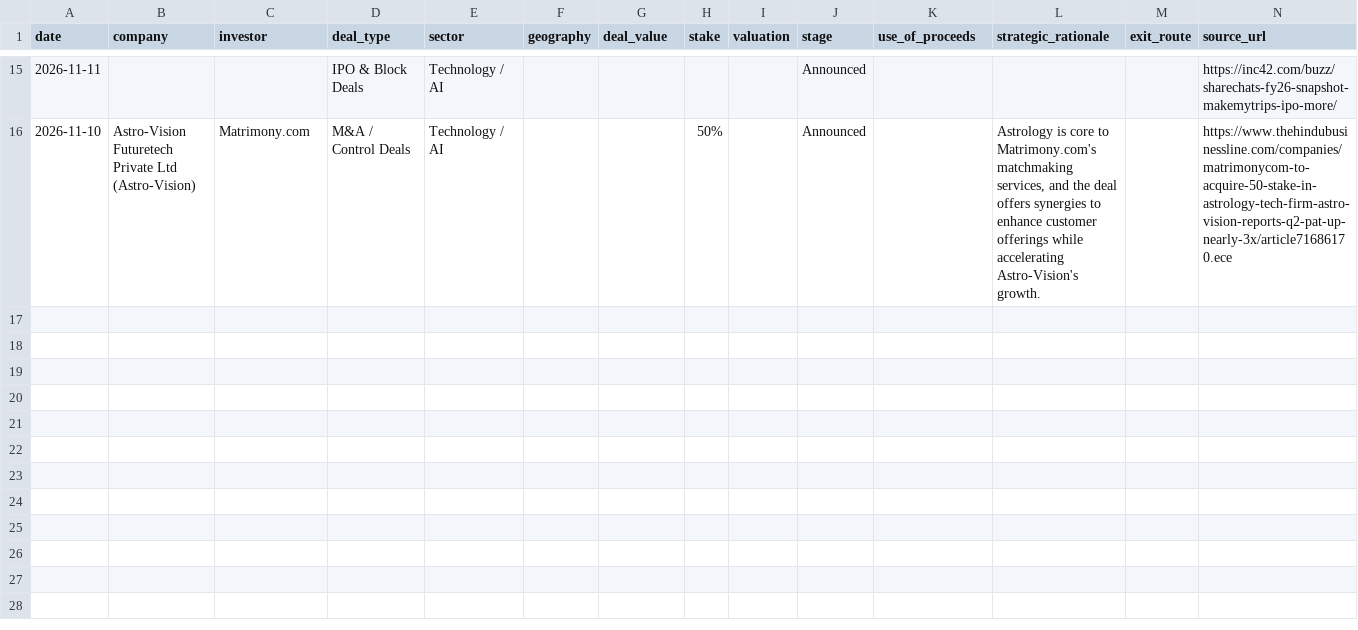
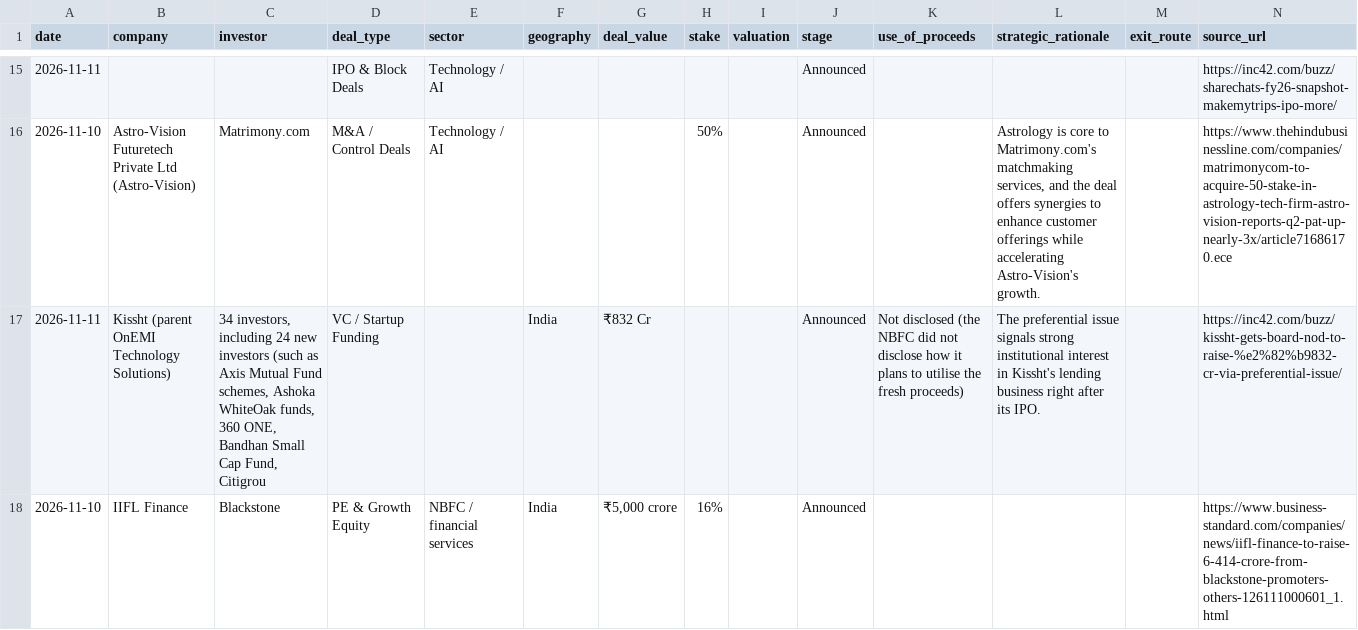
Before and after one commit to aarreev12342/morning-brief, a CSV file: data/pitchbook_style_deals.csv, drawn as a sheet; only a part is shown, gaps mark what is left out.

```diff
--- a/data/pitchbook_style_deals.csv
+++ b/data/pitchbook_style_deals.csv
@@ -16 +16,3 @@ date,company,investor,deal_type,sector,geography,deal_value,stake,valuation,stag
 2026-11-10,Astro-Vision Futuretech Private Ltd (Astro-Vision),Matrimony.com,M&A / Control Deals,Technology / AI,,,50%,,Announced,,"Astrology is core to Matrimony.com's matchmaking services, and the deal offers synergies to enhance customer offerings while accelerating Astro-Vision's growth.",,https://www.thehindubusinessline.com/companies/matrimonycom-to-acquire-50-stake-in-astrology-tech-firm-astro-vision-reports-q2-pat-up-nearly-3x/article71686170.ece
+2026-11-11,Kissht (parent OnEMI Technology Solutions),"34 investors, including 24 new investors (such as Axis Mutual Fund schemes, Ashoka WhiteOak funds, 360 ONE, Bandhan Small Cap Fund, Citigrou",VC / Startup Funding,,India,₹832 Cr,,,Announced,Not disclosed (the NBFC did not disclose how it plans to utilise the fresh proceeds),The preferential issue signals strong institutional interest in Kissht's lending business right after its IPO.,,https://inc42.com/buzz/kissht-gets-board-nod-to-raise-%e2%82%b9832-cr-via-preferential-issue/
+2026-11-10,IIFL Finance,Blackstone,PE & Growth Equity,NBFC / financial services,India,"₹5,000 crore",16%,,Announced,,,,https://www.business-standard.com/companies/news/iifl-finance-to-raise-6-414-crore-from-blackstone-promoters-others-126111000601_1.html
```
Also changed, not shown: data/deals.csv.
